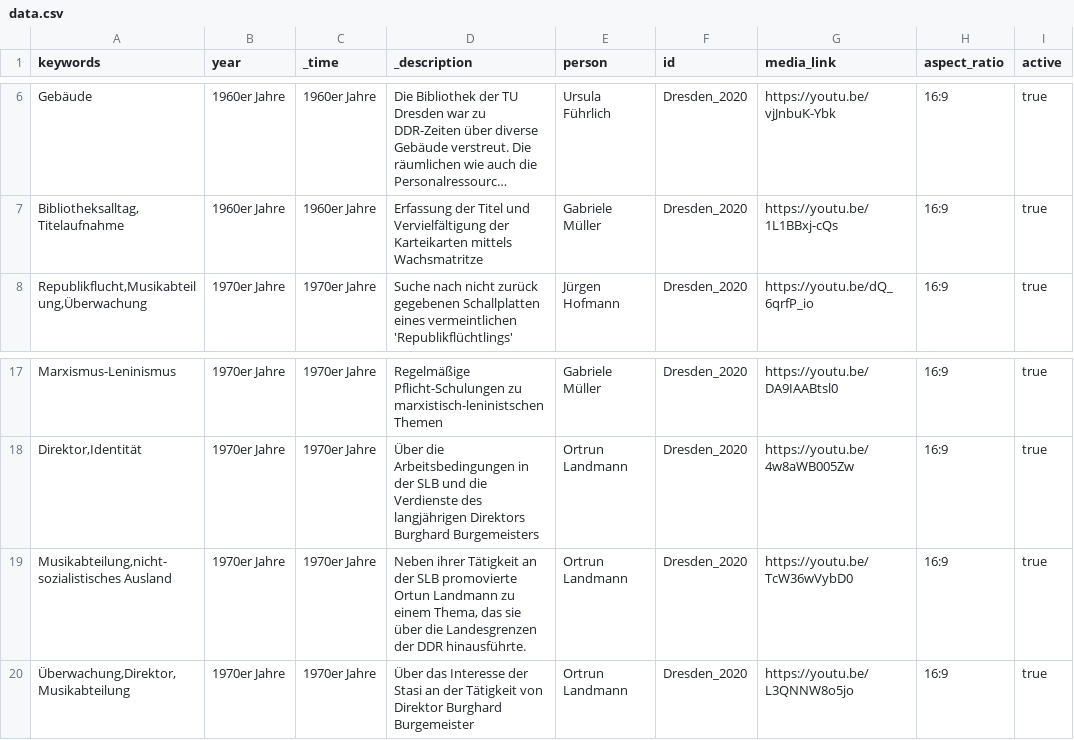
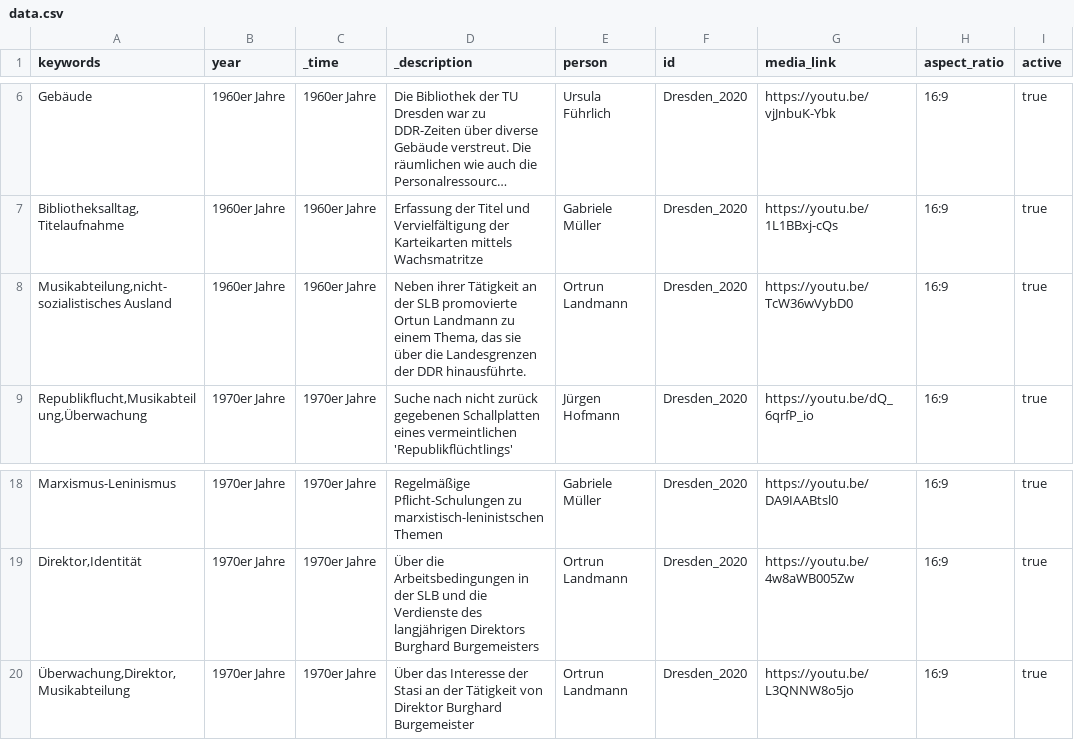
Before and after one commit to robertcornelisschuppe/Erinnerungen-an-die-SLB, a CSV file: data.csv, drawn as a sheet; only a part is shown, gaps mark what is left out; long unchanged cells end in …; removed rows and columns are numbered as before the commit, all else as after; the diff names each change by its address in the sheet, - before the commit and + after, or states it on an @@ line.

Commit message:
Update data.csv

```diff
--- a/data.csv
+++ b/data.csv
+row 8: Musikabteilung,nicht-sozialistisches Ausland | 1960er Jahre | 1960er Jahre | Neben ihrer Tätigkeit an der SLB promovierte Ortun Landmann zu einem Thema, das sie über die Landesgrenzen der DDR hinausführte. | Ortrun Landmann | Dresden_2020 | https://youtu.be/TcW36wVybD0 | 16:9 | true
-row 19: Musikabteilung,nicht-sozialistisches Ausland | 1970er Jahre | 1970er Jahre | Neben ihrer Tätigkeit an der SLB promovierte Ortun Landmann zu einem Thema, das sie über die Landesgrenzen der DDR hinausführte. | Ortrun Landmann | Dresden_2020 | https://youtu.be/TcW36wVybD0 | 16:9 | true
```
